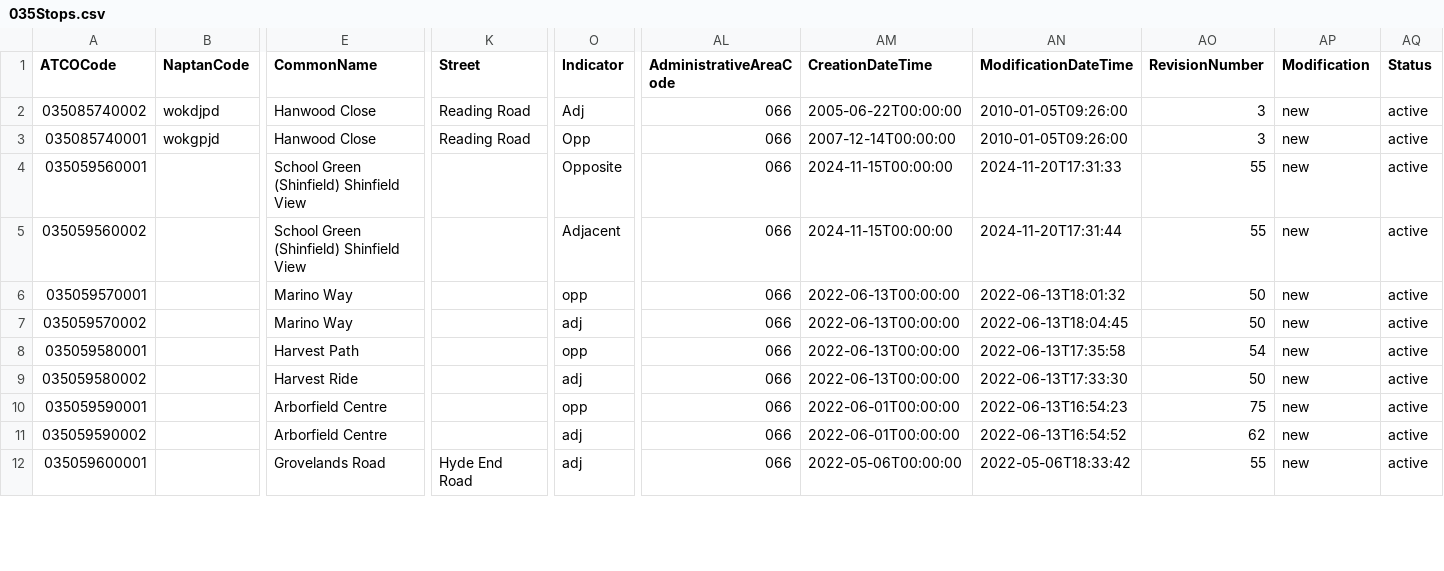
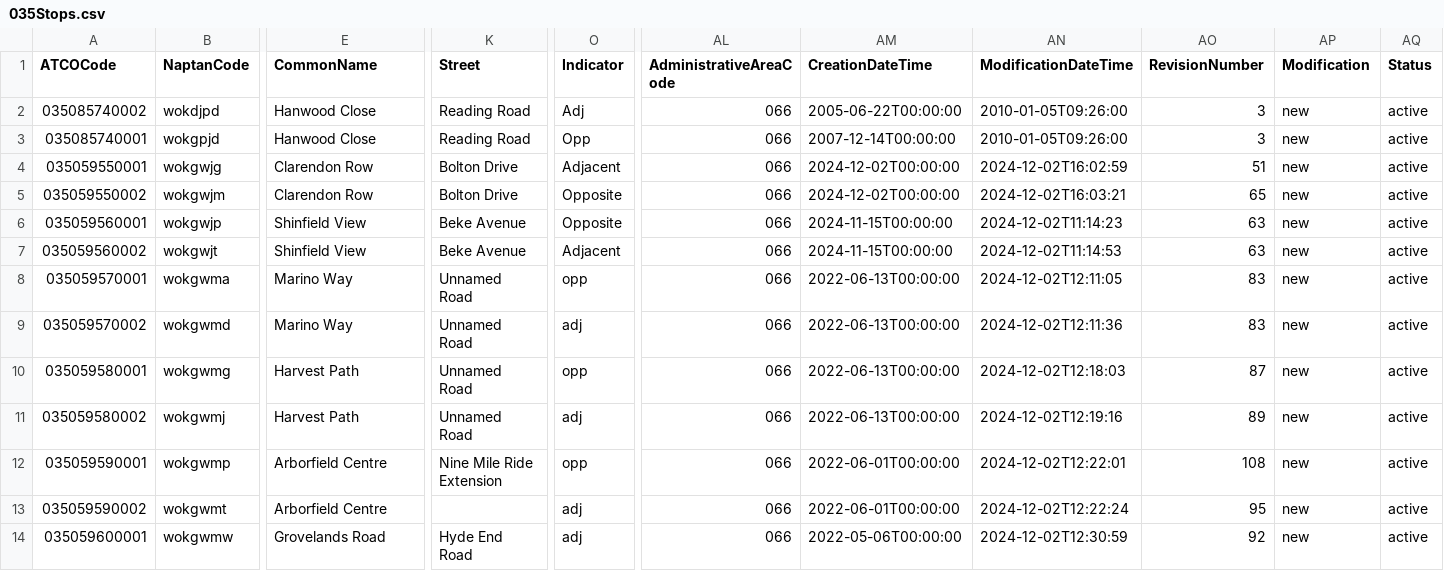
Before and after one commit to ldjb/naptan-nptg-history, a CSV file: 035Stops.csv, drawn as a sheet; only a part is shown, gaps mark what is left out; addresses are those after the commit; rows hold the shown columns only; the diff covers the shown part only; the diff names each change by its address in the sheet, - before the commit and + after, or states it on an @@ line.

```diff
--- a/035Stops.csv
+++ b/035Stops.csv
+row 4: 035059550001 | wokgwjg | Clarendon Row | Bolton Drive | Adjacent | 066 | 2024-12-02T00:00:00 | 2024-12-02T16:02:59 | 51 | new | active
+row 5: 035059550002 | wokgwjm | Clarendon Row | Bolton Drive | Opposite | 066 | 2024-12-02T00:00:00 | 2024-12-02T16:03:21 | 65 | new | active
-B6 (NaptanCode): (empty)
+B6 (NaptanCode): wokgwjp
-E6:E7 (CommonName): School Green (Shinfield) Shinfield View
+E6:E7 (CommonName): Shinfield View
-K6:K7 (Street): (empty)
+K6:K7 (Street): Beke Avenue
-AN6 (ModificationDateTime): 2024-11-20T17:31:33
+AN6 (ModificationDateTime): 2024-12-02T11:14:23
-AO6:AO7 (RevisionNumber): 55
+AO6:AO7 (RevisionNumber): 63
-B7 (NaptanCode): (empty)
+B7 (NaptanCode): wokgwjt
-AN7 (ModificationDateTime): 2024-11-20T17:31:44
+AN7 (ModificationDateTime): 2024-12-02T11:14:53
-B8 (NaptanCode): (empty)
+B8 (NaptanCode): wokgwma
-K8:K11 (Street): (empty)
+K8:K11 (Street): Unnamed Road
-AN8 (ModificationDateTime): 2022-06-13T18:01:32
+AN8 (ModificationDateTime): 2024-12-02T12:11:05
-AO8:AO9 (RevisionNumber): 50
+AO8:AO9 (RevisionNumber): 83
-B9 (NaptanCode): (empty)
+B9 (NaptanCode): wokgwmd
-AN9 (ModificationDateTime): 2022-06-13T18:04:45
+AN9 (ModificationDateTime): 2024-12-02T12:11:36
-B10 (NaptanCode): (empty)
+B10 (NaptanCode): wokgwmg
-AN10 (ModificationDateTime): 2022-06-13T17:35:58
+AN10 (ModificationDateTime): 2024-12-02T12:18:03
-AO10 (RevisionNumber): 54
+AO10 (RevisionNumber): 87
-B11 (NaptanCode): (empty)
+B11 (NaptanCode): wokgwmj
-E11 (CommonName): Harvest Ride
+E11 (CommonName): Harvest Path
-AN11 (ModificationDateTime): 2022-06-13T17:33:30
+AN11 (ModificationDateTime): 2024-12-02T12:19:16
-AO11 (RevisionNumber): 50
+AO11 (RevisionNumber): 89
-B12 (NaptanCode): (empty)
+B12 (NaptanCode): wokgwmp
-K12 (Street): (empty)
+K12 (Street): Nine Mile Ride Extension
-AN12 (ModificationDateTime): 2022-06-13T16:54:23
+AN12 (ModificationDateTime): 2024-12-02T12:22:01
-AO12 (RevisionNumber): 75
+AO12 (RevisionNumber): 108
-B13 (NaptanCode): (empty)
+B13 (NaptanCode): wokgwmt
-AN13 (ModificationDateTime): 2022-06-13T16:54:52
+AN13 (ModificationDateTime): 2024-12-02T12:22:24
-AO13 (RevisionNumber): 62
+AO13 (RevisionNumber): 95
-B14 (NaptanCode): (empty)
+B14 (NaptanCode): wokgwmw
-AN14 (ModificationDateTime): 2022-05-06T18:33:42
+AN14 (ModificationDateTime): 2024-12-02T12:30:59
-AO14 (RevisionNumber): 55
+AO14 (RevisionNumber): 92
```
Also changed, not shown: 1 added row, 1 removed row, 42 moved rows and 19 edited cells elsewhere in this file, 660Stops.csv, 668Stops.csv, 9 other files.
